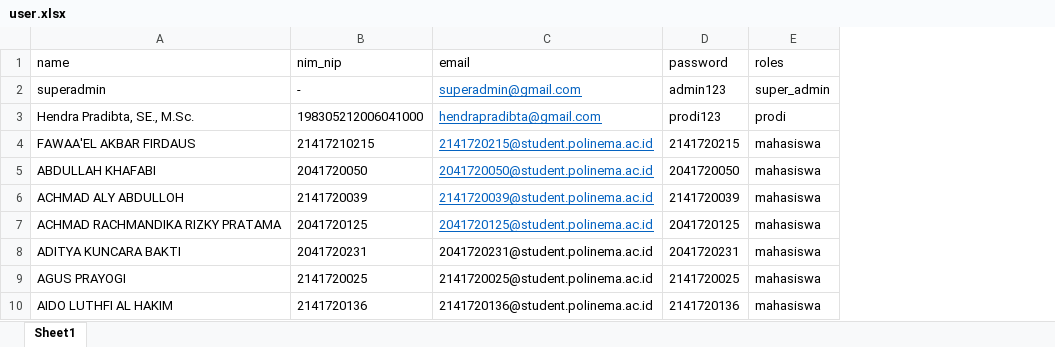
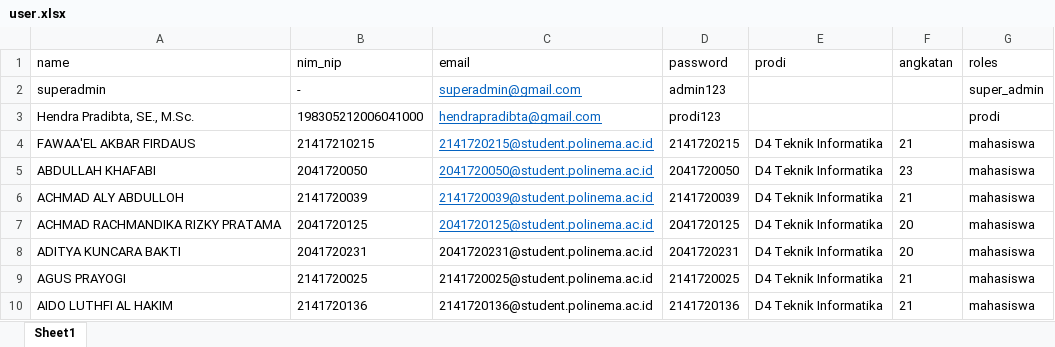
Before and after one commit to FaisAkbar/Portofolio-Mahasiswa, an Excel workbook: database/seeders/data/user.xlsx, sheet Sheet1, drawn as a sheet; only a part is shown; values as stored, in another font and other column widths than the file's, no borders; the diff names each change by its address in the sheet, - before the commit and + after, or states it on an @@ line.

```diff
--- a/database/seeders/data/user.xlsx (sheet Sheet1)
+++ b/database/seeders/data/user.xlsx (sheet Sheet1)
+column E (prodi), rows 4-10: all D4 Teknik Informatika
+column F (angkatan), rows 4-10: 21 | 23 | 21 | 20 | 20 | 21 | 21
```
Also changed, not shown: 27 other files.
